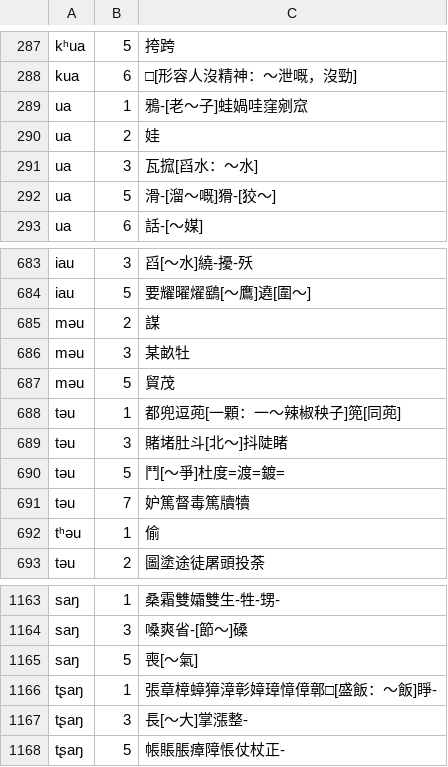
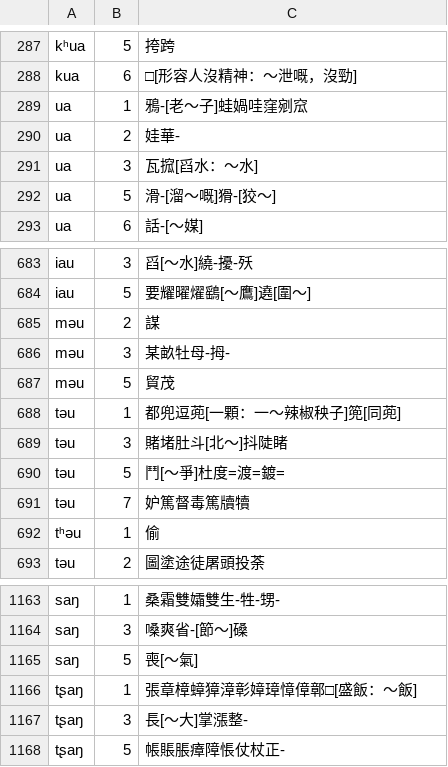
Before and after one commit to vearvip/LiuYangXiXiangHua, a TSV file: output/浏阳田坪.tsv, drawn as a sheet; only a part is shown, gaps mark what is left out.

```diff
--- a/output/浏阳田坪.tsv
+++ b/output/浏阳田坪.tsv
@@ -289,3 +289,3 @@ kua	6	□[形容人沒精神：～泄嘅，沒勁]
 ua	1	鴉-[老～子]蛙媧哇窪剜窊
-ua	2	娃
+ua	2	娃華-
 ua	3	瓦搲[舀水：～水]
@@ -685,3 +685,3 @@ iau	5	要耀曜燿鷂[～鷹]遶[圍～]
 məu	2	謀
-məu	3	某畝牡
+məu	3	某畝牡母-拇-
 məu	5	貿茂
@@ -1165,3 +1165,3 @@ saŋ	3	嗓爽省-[節～]磉
 saŋ	5	喪[～氣]
-tʂaŋ	1	張章樟蟑獐漳彰嫜璋慞傽鄣□[盛飯：～飯]睜-
+tʂaŋ	1	張章樟蟑獐漳彰嫜璋慞傽鄣□[盛飯：～飯]
 tʂaŋ	3	長[～大]掌漲整-
```
Also changed, not shown: output/浏阳官桥.tsv, output/浏阳镇头.tsv.
